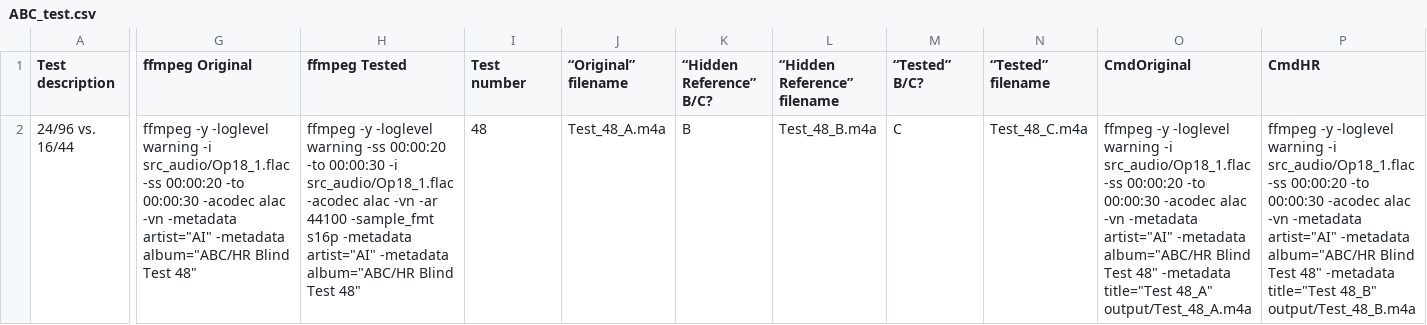
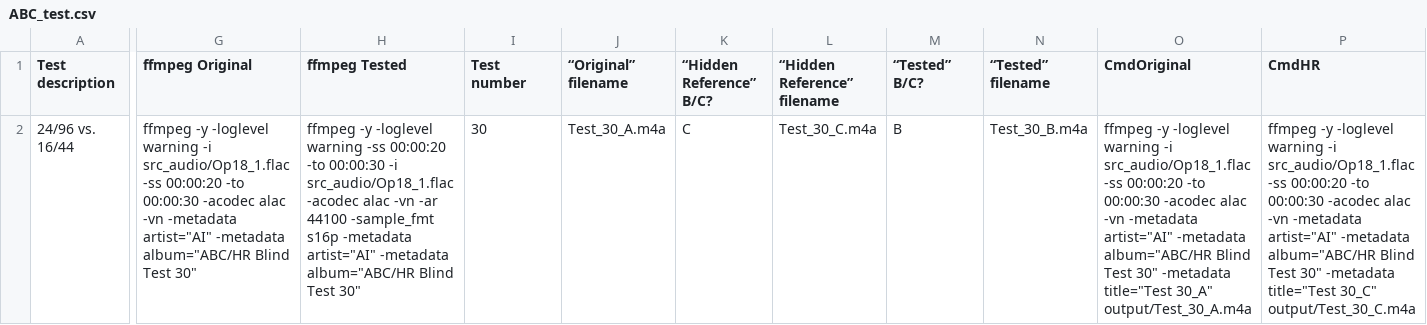
Before and after one commit to AlexanderIvashkin/ABC-HR-Double-Blind-Listening-Tests, a CSV file: ABC_test.csv, drawn as a sheet; only a part is shown, gaps mark what is left out; the diff covers the shown part only; the diff names each change by its address in the sheet, - before the commit and + after, or states it on an @@ line.

```diff
--- a/ABC_test.csv
+++ b/ABC_test.csv
-G2 (ffmpeg Original): …Blind Test 48"
+G2 (ffmpeg Original): …Blind Test 30"
-H2 (ffmpeg Tested): …Blind Test 48"
+H2 (ffmpeg Tested): …Blind Test 30"
-I2 (Test number): 48
+I2 (Test number): 30
-J2 (“Original” filename): Test_48_A.m4a
+J2 (“Original” filename): Test_30_A.m4a
-K2 (“Hidden Reference” B/C?): B
+K2 (“Hidden Reference” B/C?): C
-L2 (“Hidden Reference” filename): Test_48_B.m4a
+L2 (“Hidden Reference” filename): Test_30_C.m4a
-M2 (“Tested” B/C?): C
+M2 (“Tested” B/C?): B
-N2 (“Tested” filename): Test_48_C.m4a
+N2 (“Tested” filename): Test_30_B.m4a
-O2 (CmdOriginal): …Blind Test 48" -metadata title="Test 48_A" output/Test_48_A.m4a
+O2 (CmdOriginal): …Blind Test 30" -metadata title="Test 30_A" output/Test_30_A.m4a
-P2 (CmdHR): …Blind Test 48" -metadata title="Test 48_B" output/Test_48_B.m4a
+P2 (CmdHR): …Blind Test 30" -metadata title="Test 30_C" output/Test_30_C.m4a
```
Also changed, not shown: 1 edited cell elsewhere in this file, 1 other file.
